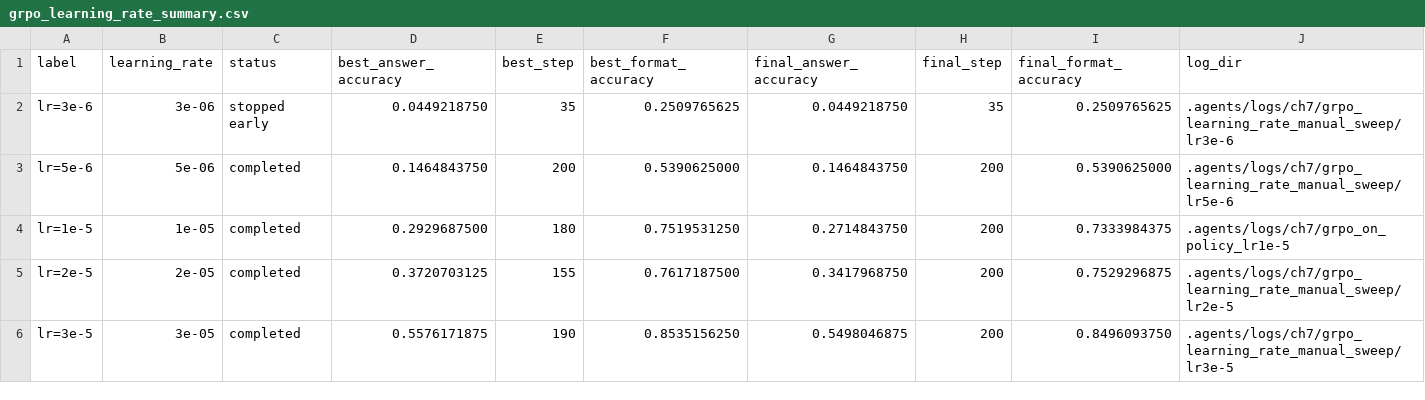
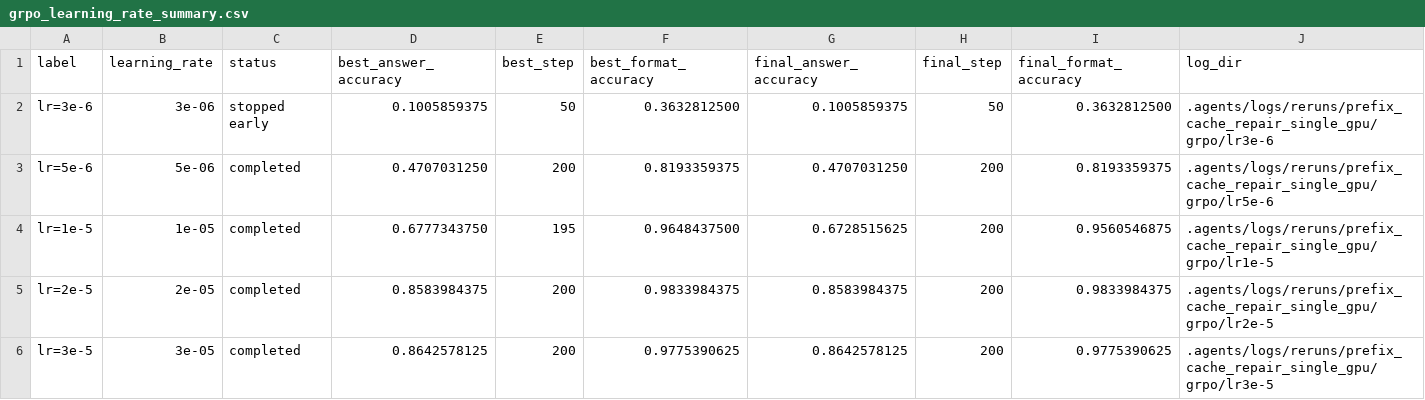
Before and after one commit to zihanlin-ai/assignment5-alignment, a CSV file: artifacts/experiments/ch7/grpo_learning_rate/grpo_learning_rate_summary.csv, drawn as a sheet; only a part is shown; the diff covers the shown part only.

Commit message:
Update GRPO learning rate results

```diff
--- a/artifacts/experiments/ch7/grpo_learning_rate/grpo_learning_rate_summary.csv
+++ b/artifacts/experiments/ch7/grpo_learning_rate/grpo_learning_rate_summary.csv
@@ -1,6 +1,6 @@
 label,learning_rate,status,best_answer_accuracy,best_step,best_format_accuracy,final_answer_accuracy,final_step,final_format_accuracy,log_dir
-lr=3e-6,3e-06,stopped early,0.0449218750,35,0.2509765625,0.0449218750,35,0.2509765625,.agents/logs/ch7/grpo_learning_rate_manual_sweep/lr3e-6
-lr=5e-6,5e-06,completed,0.1464843750,200,0.5390625000,0.1464843750,200,0.5390625000,.agents/logs/ch7/grpo_learning_rate_manual_sweep/lr5e-6
-lr=1e-5,1e-05,completed,0.2929687500,180,0.7519531250,0.2714843750,200,0.7333984375,.agents/logs/ch7/grpo_on_policy_lr1e-5
-lr=2e-5,2e-05,completed,0.3720703125,155,0.7617187500,0.3417968750,200,0.7529296875,.agents/logs/ch7/grpo_learning_rate_manual_sweep/lr2e-5
-lr=3e-5,3e-05,completed,0.5576171875,190,0.8535156250,0.5498046875,200,0.8496093750,.agents/logs/ch7/grpo_learning_rate_manual_sweep/lr3e-5
+lr=3e-6,3e-06,stopped early,0.1005859375,50,0.3632812500,0.1005859375,50,0.3632812500,.agents/logs/reruns/prefix_cache_repair_single_gpu/grpo/lr3e-6
+lr=5e-6,5e-06,completed,0.4707031250,200,0.8193359375,0.4707031250,200,0.8193359375,.agents/logs/reruns/prefix_cache_repair_single_gpu/grpo/lr5e-6
+lr=1e-5,1e-05,completed,0.6777343750,195,0.9648437500,0.6728515625,200,0.9560546875,.agents/logs/reruns/prefix_cache_repair_single_gpu/grpo/lr1e-5
+lr=2e-5,2e-05,completed,0.8583984375,200,0.9833984375,0.8583984375,200,0.9833984375,.agents/logs/reruns/prefix_cache_repair_single_gpu/grpo/lr2e-5
+lr=3e-5,3e-05,completed,0.8642578125,200,0.9775390625,0.8642578125,200,0.9775390625,.agents/logs/reruns/prefix_cache_repair_single_gpu/grpo/lr3e-5
```
Also changed, not shown: 21 edited cells elsewhere in this file, 8 other files.
